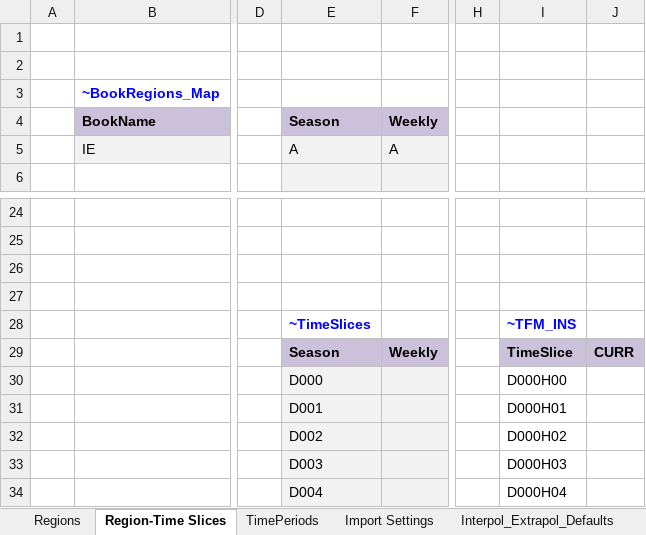
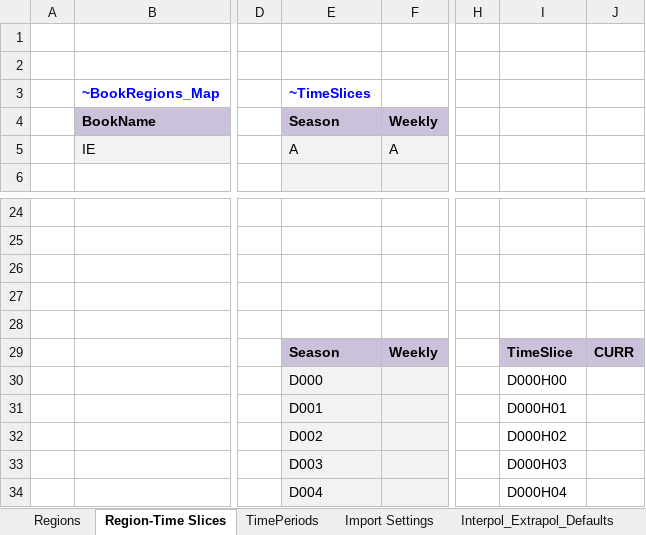
Before and after one commit to MaREI-EPMG/TIM-archived, an Excel workbook: SysSettings.xlsx, sheet Region-Time Slices, drawn as a sheet; only a part is shown, gaps mark what is left out; values as stored, in another font and other column widths than the file's, no borders; charts and pictures and table styles not drawn; the diff names each change by its address in the sheet, - before the commit and + after, or states it on an @@ line.

Commit message:
Remove 8760 timeslices in SysSetting file

```diff
--- a/SysSettings.xlsx (sheet Region-Time Slices)
+++ b/SysSettings.xlsx (sheet Region-Time Slices)
-E3: (empty)
+E3: ~TimeSlices
-E28: ~TimeSlices
+E28: (empty)
-I28: ~TFM_INS
+I28: (empty)
```
